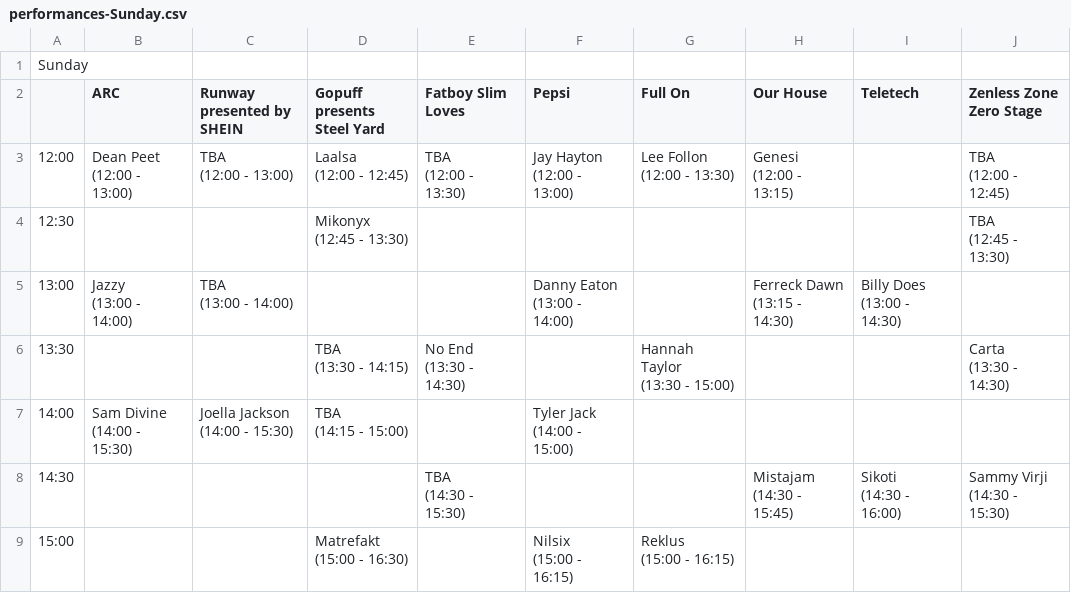
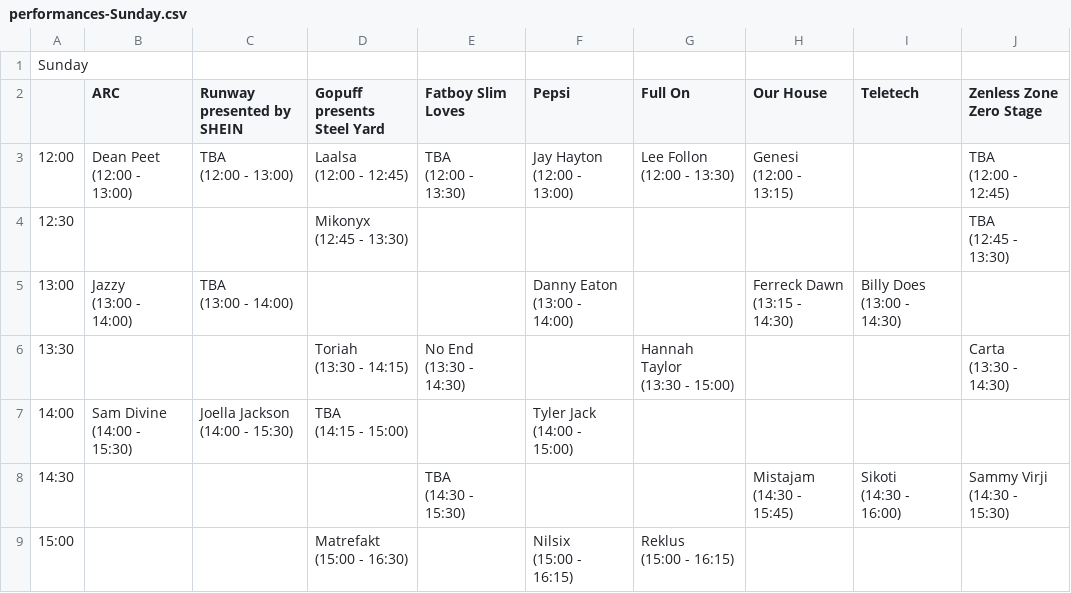
Before and after one commit to 01706/creamfields, a CSV file: data/2024/performances-Sunday.csv, drawn as a sheet; only a part is shown.

Commit message:
data: 2024-08-19

```diff
--- a/data/2024/performances-Sunday.csv
+++ b/data/2024/performances-Sunday.csv
@@ -20,7 +20,7 @@ Sunday
 (13:00 - 14:30)"," "
-13:30," "," ","TBA
-(13:30 - 14:15)","No End
-(13:30 - 14:30)"," ","Hannah Taylor
-(13:30 - 15:00)"," "," ","Carta
-(13:30 - 14:30)"
+13:30," "," ","Toriah
+(13:30 - 14:15)","No End
+(13:30 - 14:30)"," ","Hannah Taylor
+(13:30 - 15:00)"," "," ","Carta
+(13:30 - 14:30)"
 14:00,"Sam Divine
```
Also changed, not shown: 1 other file.
